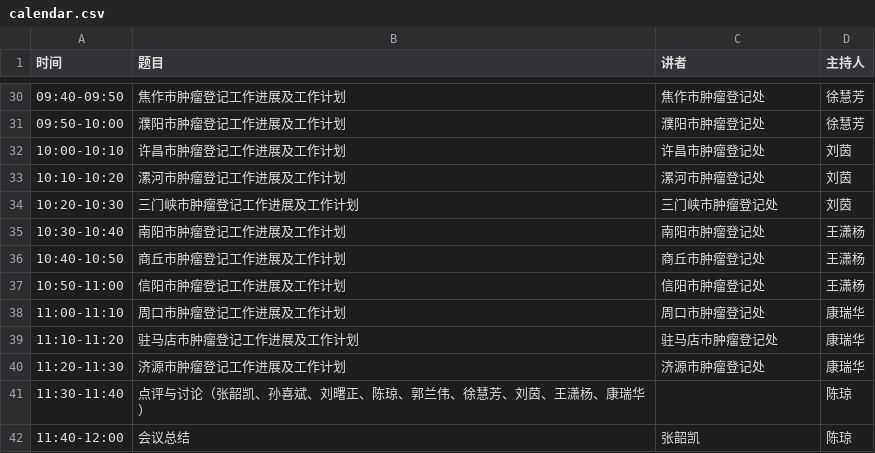
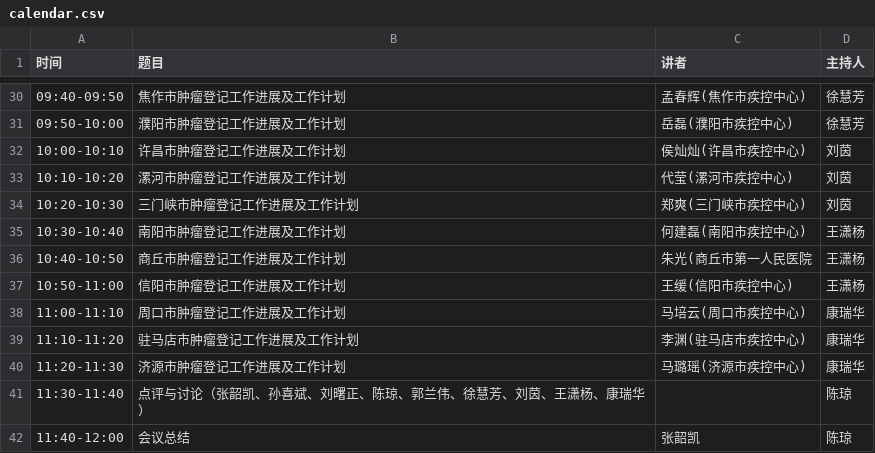
Before and after one commit to gigu003/chenq.site, a CSV file: training/annumeeting2023/calendar.csv, drawn as a sheet; only a part is shown, gaps mark what is left out; the diff covers the shown part only.

```diff
--- a/training/annumeeting2023/calendar.csv
+++ b/training/annumeeting2023/calendar.csv
@@ -30,12 +30,12 @@
-09:40-09:50,焦作市肿瘤登记工作进展及工作计划,焦作市肿瘤登记处,徐慧芳
-09:50-10:00,濮阳市肿瘤登记工作进展及工作计划,濮阳市肿瘤登记处,徐慧芳
-10:00-10:10,许昌市肿瘤登记工作进展及工作计划,许昌市肿瘤登记处,刘茵
-10:10-10:20,漯河市肿瘤登记工作进展及工作计划,漯河市肿瘤登记处,刘茵
-10:20-10:30,三门峡市肿瘤登记工作进展及工作计划,三门峡市肿瘤登记处,刘茵
-10:30-10:40,南阳市肿瘤登记工作进展及工作计划,南阳市肿瘤登记处,王潇杨
-10:40-10:50,商丘市肿瘤登记工作进展及工作计划,商丘市肿瘤登记处,王潇杨
-10:50-11:00,信阳市肿瘤登记工作进展及工作计划,信阳市肿瘤登记处,王潇杨
-11:00-11:10,周口市肿瘤登记工作进展及工作计划,周口市肿瘤登记处,康瑞华
-11:10-11:20,驻马店市肿瘤登记工作进展及工作计划,驻马店市肿瘤登记处,康瑞华
-11:20-11:30,济源市肿瘤登记工作进展及工作计划,济源市肿瘤登记处,康瑞华
+09:40-09:50,焦作市肿瘤登记工作进展及工作计划,孟春辉(焦作市疾控中心),徐慧芳
+09:50-10:00,濮阳市肿瘤登记工作进展及工作计划,岳磊(濮阳市疾控中心),徐慧芳
+10:00-10:10,许昌市肿瘤登记工作进展及工作计划,侯灿灿(许昌市疾控中心),刘茵
+10:10-10:20,漯河市肿瘤登记工作进展及工作计划,代莹(漯河市疾控中心),刘茵
+10:20-10:30,三门峡市肿瘤登记工作进展及工作计划,郑爽(三门峡市疾控中心),刘茵
+10:30-10:40,南阳市肿瘤登记工作进展及工作计划,何建磊(南阳市疾控中心),王潇杨
+10:40-10:50,商丘市肿瘤登记工作进展及工作计划,朱光(商丘市第一人民医院,王潇杨
+10:50-11:00,信阳市肿瘤登记工作进展及工作计划,王缓(信阳市疾控中心),王潇杨
+11:00-11:10,周口市肿瘤登记工作进展及工作计划,马培云(周口市疾控中心),康瑞华
+11:10-11:20,驻马店市肿瘤登记工作进展及工作计划,李渊(驻马店市疾控中心),康瑞华
+11:20-11:30,济源市肿瘤登记工作进展及工作计划,马璐瑶(济源市疾控中心),康瑞华
 11:30-11:40,点评与讨论（张韶凯、孙喜斌、刘曙正、陈琼、郭兰伟、徐慧芳、刘茵、王潇杨、康瑞华）,,陈琼
```
Also changed, not shown: 24 edited cells elsewhere in this file, 3 other files.
